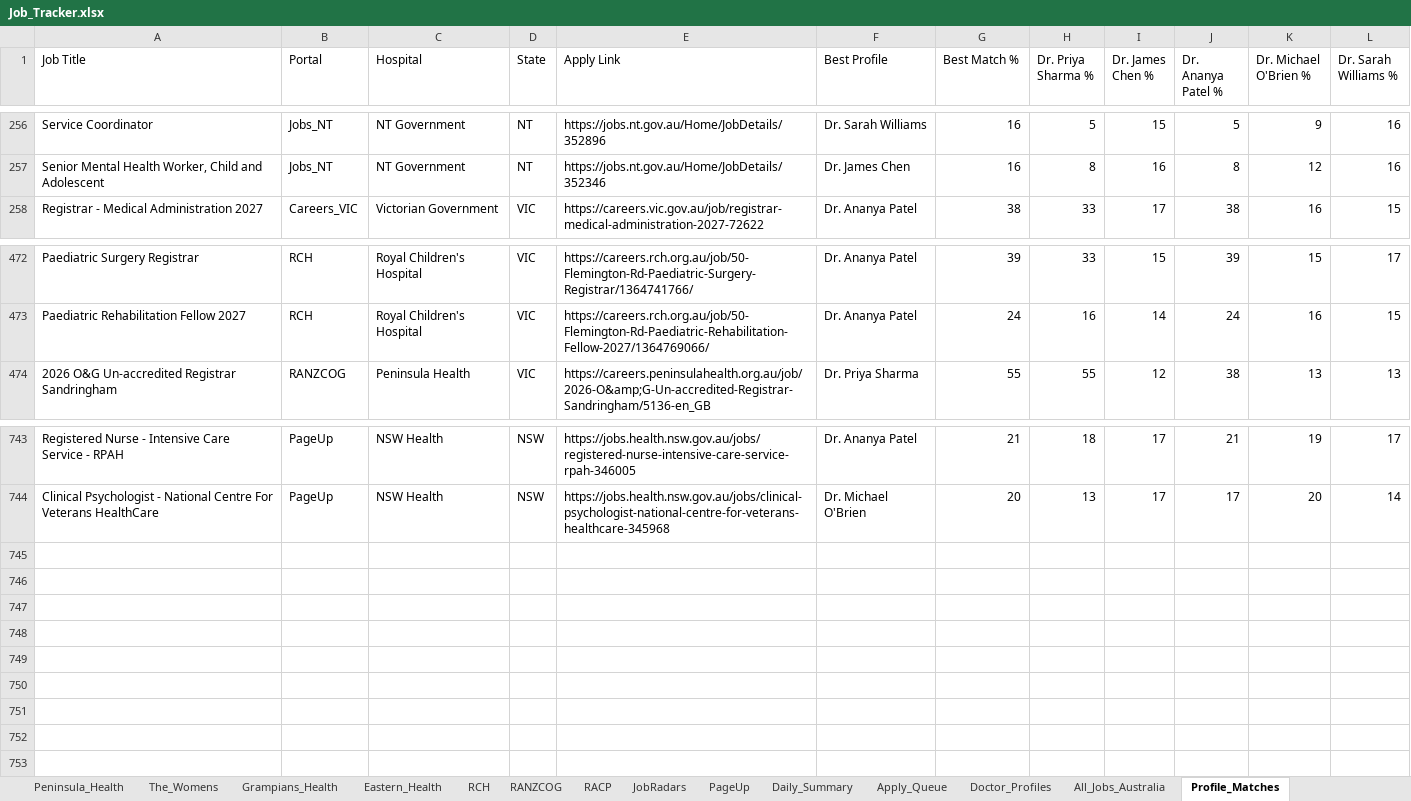
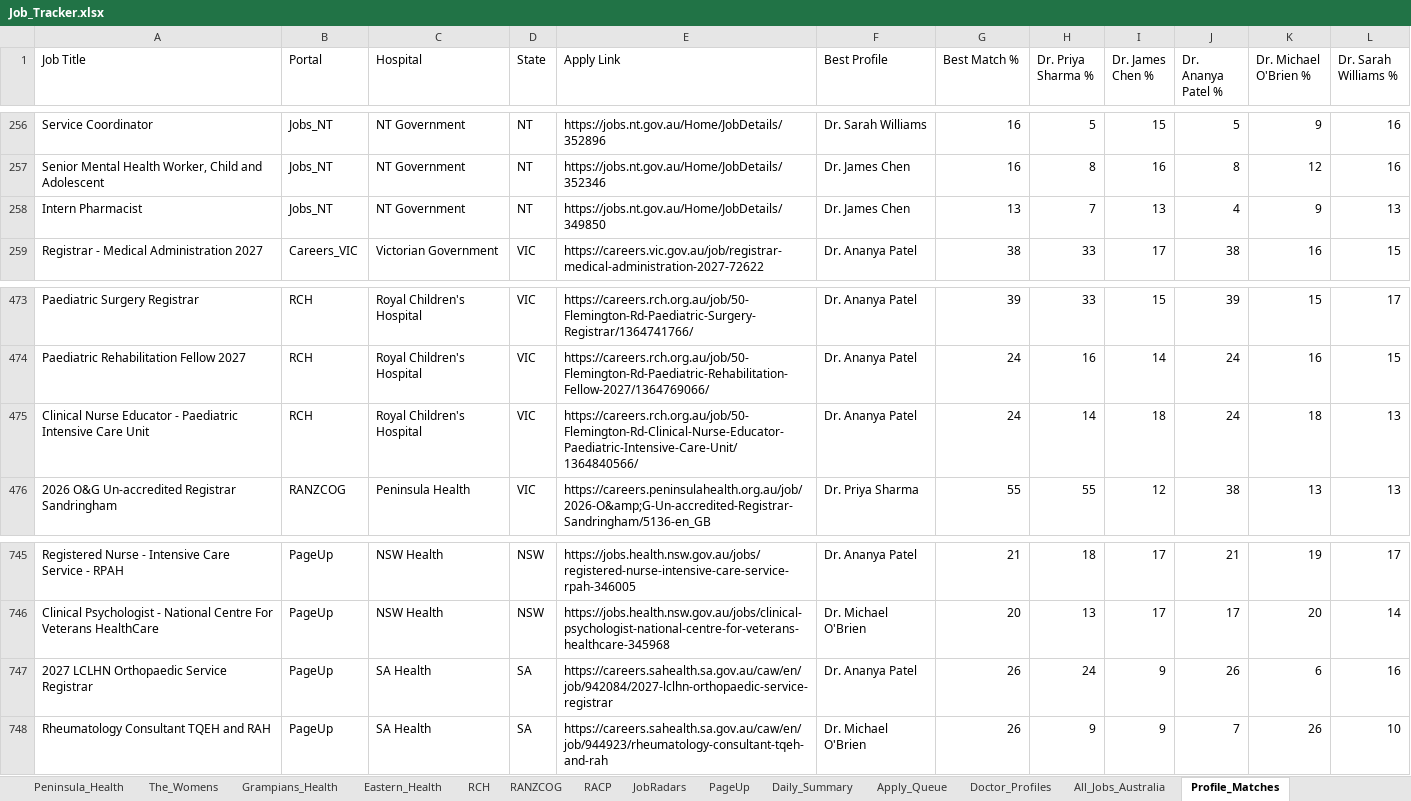
Before and after one commit to umang8954/Doctor-Australia-Job-Collector, an Excel workbook: Job_Tracker.xlsx, sheet Profile_Matches, drawn as a sheet; only a part is shown, gaps mark what is left out; values as stored, in another font and other column widths than the file's, no borders; the diff names each change by its address in the sheet, - before the commit and + after, or states it on an @@ line.

```diff
--- a/Job_Tracker.xlsx (sheet Profile_Matches)
+++ b/Job_Tracker.xlsx (sheet Profile_Matches)
+row 258: Intern Pharmacist | Jobs_NT | NT Government | NT | https://jobs.nt.gov.au/Home/JobDetails/349850 | Dr. James Chen | 13 | 7 | 13 | 4 | 9 | 13
+row 475: Clinical Nurse Educator - Paediatric Intensive Care Unit | RCH | Royal Children's Hospital | VIC | https://careers.rch.org.au/job/50-Flemington-Rd-Clinical-Nurse-Educator-Paediatric-Intensive-Care-Unit/1364840566/ | Dr. Ananya Patel | 24 | 14 | 18 | 24 | 18 | 13
+row 747: 2027 LCLHN Orthopaedic Service Registrar | PageUp | SA Health | SA | https://careers.sahealth.sa.gov.au/caw/en/job/942084/2027-lclhn-orthopaedic-service-registrar | Dr. Ananya Patel | 26 | 24 | 9 | 26 | 6 | 16
+row 748: Rheumatology Consultant TQEH and RAH | PageUp | SA Health | SA | https://careers.sahealth.sa.gov.au/caw/en/job/944923/rheumatology-consultant-tqeh-and-rah | Dr. Michael O'Brien | 26 | 9 | 9 | 7 | 26 | 10
```
Also changed, not shown: sheet Daily_Summary, sheet All_Jobs_Australia, sheet PageUp, sheet RCH, sheet Jobs_NT, 3 other files.
